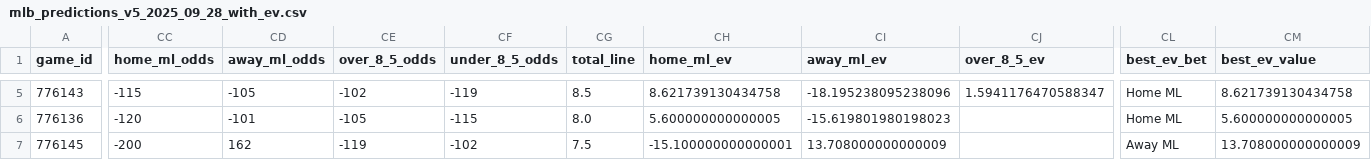
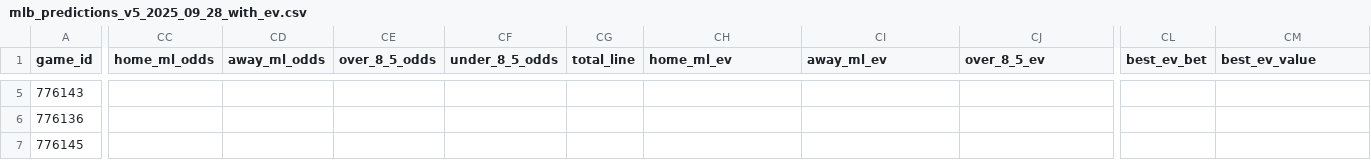
Before and after one commit to AHarper413/bether-website, a CSV file: mlb_improved_data_2025/mlb_predictions_v5_2025_09_28_with_ev.csv, drawn as a sheet; only a part is shown, gaps mark what is left out; the diff covers the shown part only; the diff names each change by its address in the sheet, - before the commit and + after, or states it on an @@ line.

```diff
--- a/mlb_improved_data_2025/mlb_predictions_v5_2025_09_28_with_ev.csv
+++ b/mlb_improved_data_2025/mlb_predictions_v5_2025_09_28_with_ev.csv
-CC5 (home_ml_odds): -115
+CC5 (home_ml_odds): (empty)
-CD5 (away_ml_odds): -105
+CD5 (away_ml_odds): (empty)
-CE5 (over_8_5_odds): -102
+CE5 (over_8_5_odds): (empty)
-CF5 (under_8_5_odds): -119
+CF5 (under_8_5_odds): (empty)
-CG5 (total_line): 8.5
+CG5 (total_line): (empty)
-CH5 (home_ml_ev): 8.621739130434758
+CH5 (home_ml_ev): (empty)
-CI5 (away_ml_ev): -18.195238095238096
+CI5 (away_ml_ev): (empty)
-CJ5 (over_8_5_ev): 1.5941176470588347
+CJ5 (over_8_5_ev): (empty)
-CL5:CL6 (best_ev_bet): Home ML
+CL5:CL6 (best_ev_bet): (empty)
-CM5 (best_ev_value): 8.621739130434758
+CM5 (best_ev_value): (empty)
-CC6 (home_ml_odds): -120
+CC6 (home_ml_odds): (empty)
-CD6 (away_ml_odds): -101
+CD6 (away_ml_odds): (empty)
-CE6 (over_8_5_odds): -105
+CE6 (over_8_5_odds): (empty)
-CF6 (under_8_5_odds): -115
+CF6 (under_8_5_odds): (empty)
-CG6 (total_line): 8.0
+CG6 (total_line): (empty)
-CH6 (home_ml_ev): 5.600000000000005
+CH6 (home_ml_ev): (empty)
-CI6 (away_ml_ev): -15.619801980198023
+CI6 (away_ml_ev): (empty)
-CM6 (best_ev_value): 5.600000000000005
+CM6 (best_ev_value): (empty)
-CC7 (home_ml_odds): -200
+CC7 (home_ml_odds): (empty)
-CD7 (away_ml_odds): 162
+CD7 (away_ml_odds): (empty)
-CE7 (over_8_5_odds): -119
+CE7 (over_8_5_odds): (empty)
-CF7 (under_8_5_odds): -102
+CF7 (under_8_5_odds): (empty)
-CG7 (total_line): 7.5
+CG7 (total_line): (empty)
-CH7 (home_ml_ev): -15.100000000000001
+CH7 (home_ml_ev): (empty)
-CI7 (away_ml_ev): 13.708000000000009
+CI7 (away_ml_ev): (empty)
-CL7 (best_ev_bet): Away ML
+CL7 (best_ev_bet): (empty)
-CM7 (best_ev_value): 13.708000000000009
+CM7 (best_ev_value): (empty)
```
Also changed, not shown: 76 edited cells elsewhere in this file, 2 other files.
